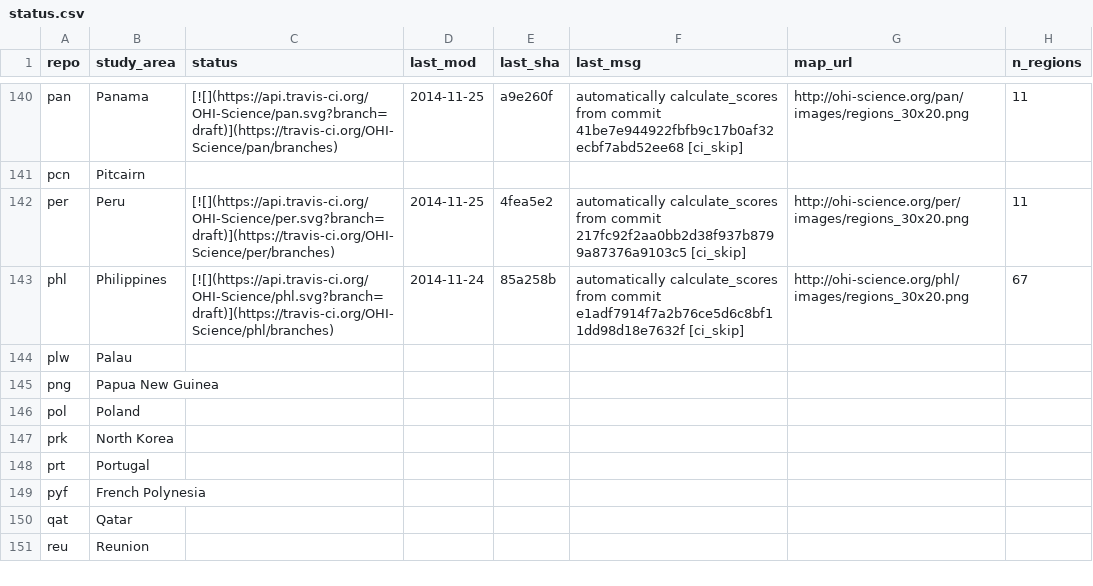
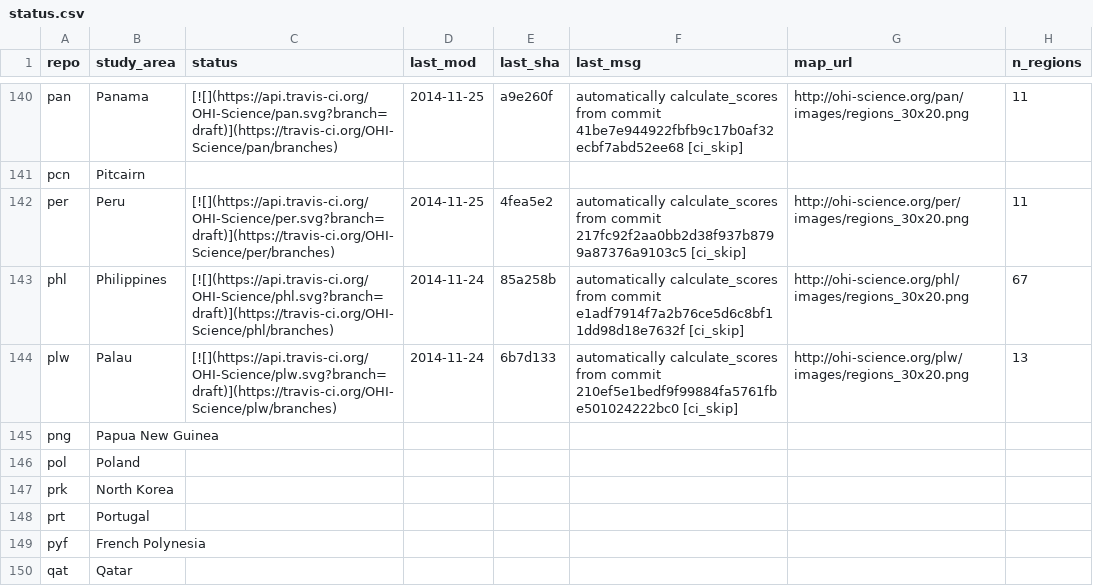
Before and after one commit to OHI-Science/subcountry, a CSV file: _data/status.csv, drawn as a sheet; only a part is shown, gaps mark what is left out; the shorter side is filled out with more unchanged rows.

Commit message:
updated status from plw commit 6b7d133

```diff
--- a/_data/status.csv
+++ b/_data/status.csv
@@ -143,3 +143,3 @@
 "phl","Philippines","[![](https://api.travis-ci.org/OHI-Science/phl.svg?branch=draft)](https://travis-ci.org/OHI-Science/phl/branches)","2014-11-24","85a258b","automatically calculate_scores from commit e1adf7914f7a2b76ce5d6c8bf11dd98d18e7632f [ci_skip]","http://ohi-science.org/phl/images/regions_30x20.png",67
-"plw","Palau","","","","","",
+"plw","Palau","[![](https://api.travis-ci.org/OHI-Science/plw.svg?branch=draft)](https://travis-ci.org/OHI-Science/plw/branches)","2014-11-24","6b7d133","automatically calculate_scores from commit 210ef5e1bedf9f99884fa5761fbe501024222bc0 [ci_skip]","http://ohi-science.org/plw/images/regions_30x20.png",13
 "png","Papua New Guinea","","","","","",
```
